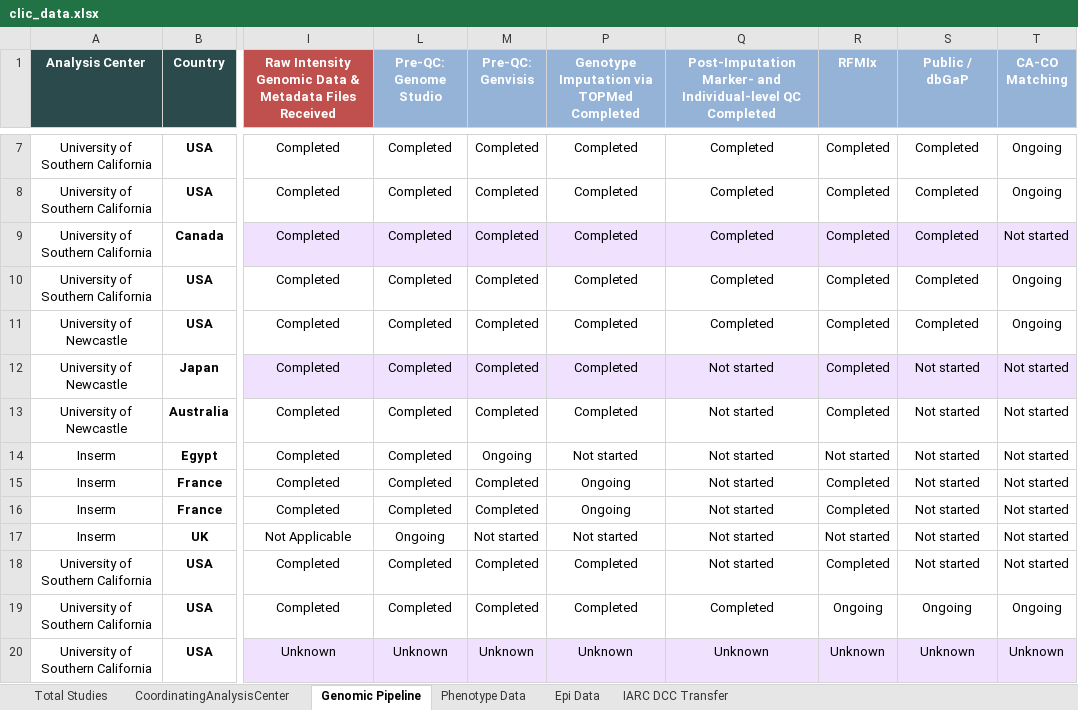
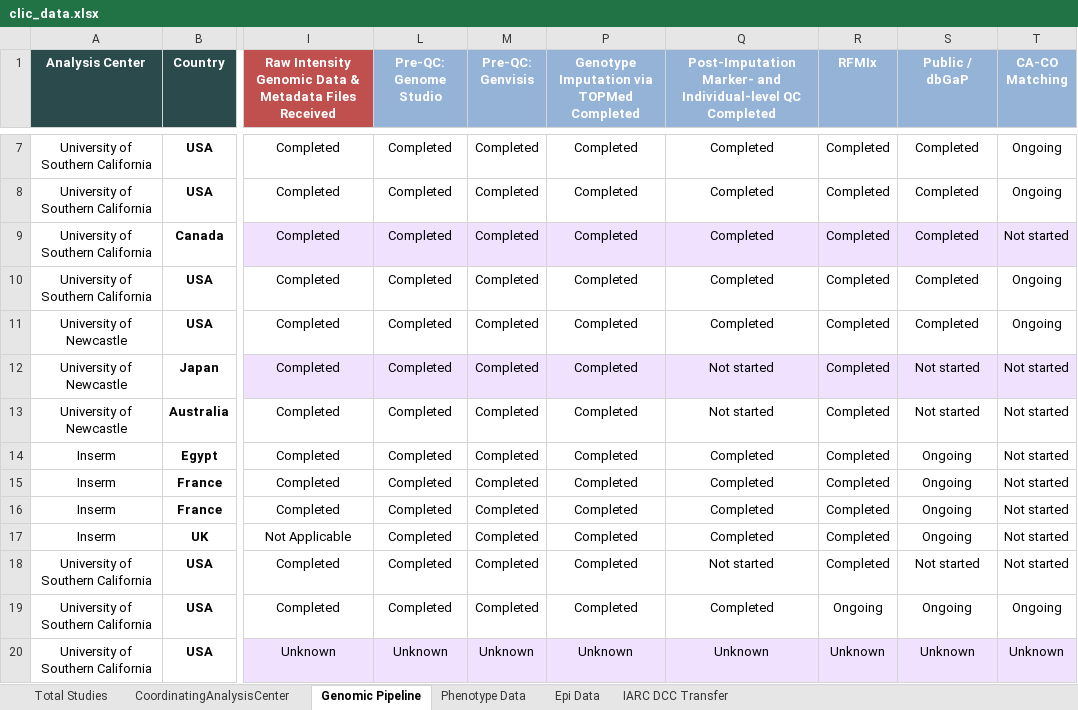
Before and after one commit to UMN371/CLIC-GLOBALL, an Excel workbook: clic_data.xlsx, sheet Genomic Pipeline, drawn as a sheet; only a part is shown, gaps mark what is left out; values as stored, in another font and other column widths than the file's, no borders; conditional formats not drawn; the diff names each change by its address in the sheet, - before the commit and + after, or states it on an @@ line.

Commit message:
Update app code, report, and clic_data file

```diff
--- a/clic_data.xlsx (sheet Genomic Pipeline)
+++ b/clic_data.xlsx (sheet Genomic Pipeline)
-M14 (Pre-QC: Genvisis): Ongoing
+M14 (Pre-QC: Genvisis): Completed
-P14: Not started
+P14: Completed
-Q14:Q17: Not started
+Q14:Q17: Completed
-R14 (RFMIx): Not started
+R14 (RFMIx): Completed
-S14:S17 (Public / dbGaP): Not started
+S14:S17 (Public / dbGaP): Ongoing
-P15:P16: Ongoing
+P15:P16: Completed
-L17 (Pre-QC: Genome Studio): Ongoing
+L17 (Pre-QC: Genome Studio): Completed
-M17 (Pre-QC: Genvisis): Not started
+M17 (Pre-QC: Genvisis): Completed
-P17: Not started
+P17: Completed
-R17 (RFMIx): Not started
+R17 (RFMIx): Completed
```
Also changed, not shown: 3 other files.
